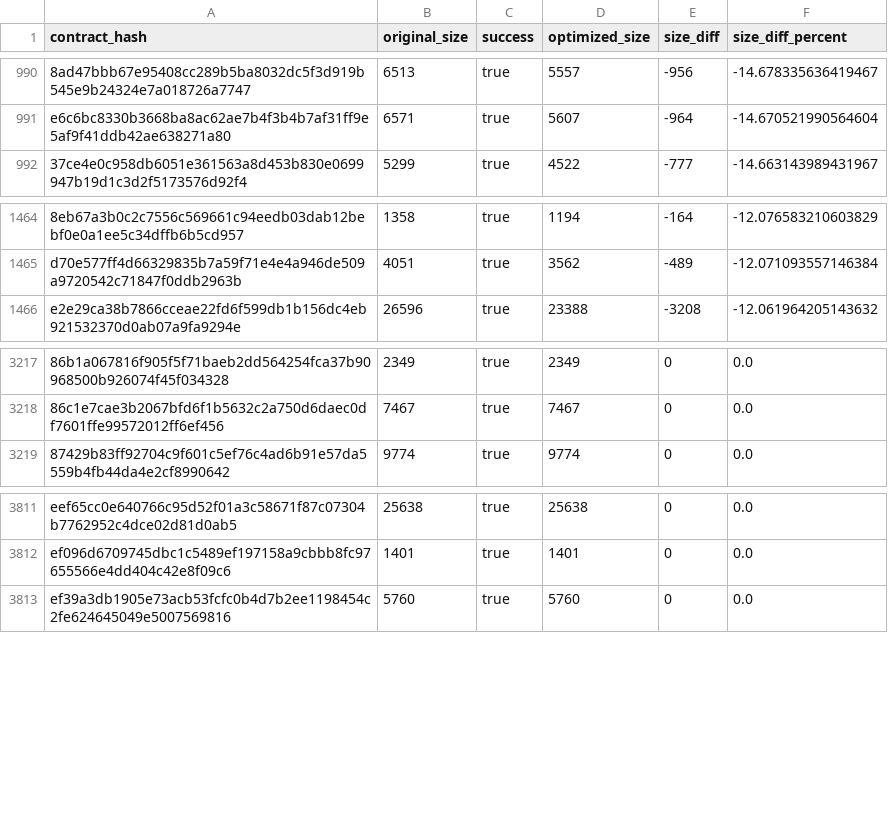
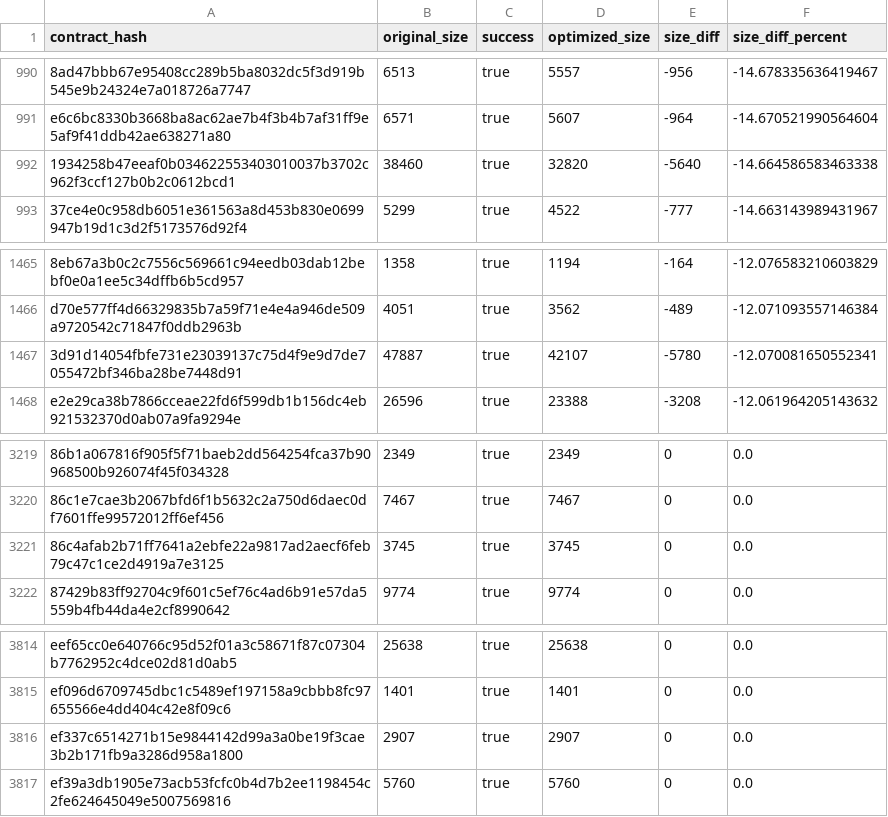
Before and after one commit to stellar-experimental/contract-wasms, a CSV file: analysis/optimize.csv, drawn as a sheet; only a part is shown, gaps mark what is left out; the diff names each change by its address in the sheet, - before the commit and + after, or states it on an @@ line.

```diff
--- a/analysis/optimize.csv
+++ b/analysis/optimize.csv
+row 992: 1934258b47eeaf0b034622553403010037b3702c962f3ccf127b0b2c0612bcd1 | 38460 | true | 32820 | -5640 | -14.664586583463338
+row 1467: 3d91d14054fbfe731e23039137c75d4f9e9d7de7055472bf346ba28be7448d91 | 47887 | true | 42107 | -5780 | -12.070081650552341
+row 3221: 86c4afab2b71ff7641a2ebfe22a9817ad2aecf6feb79c47c1ce2d4919a7e3125 | 3745 | true | 3745 | 0 | 0.0
+row 3816: ef337c6514271b15e9844142d99a3a0be19f3cae3b2b171fb9a3286d958a1800 | 2907 | true | 2907 | 0 | 0.0
```
Also changed, not shown: analysis/count_instances_per_wasm.csv, analysis/dupe-code.csv, 40 other files.
